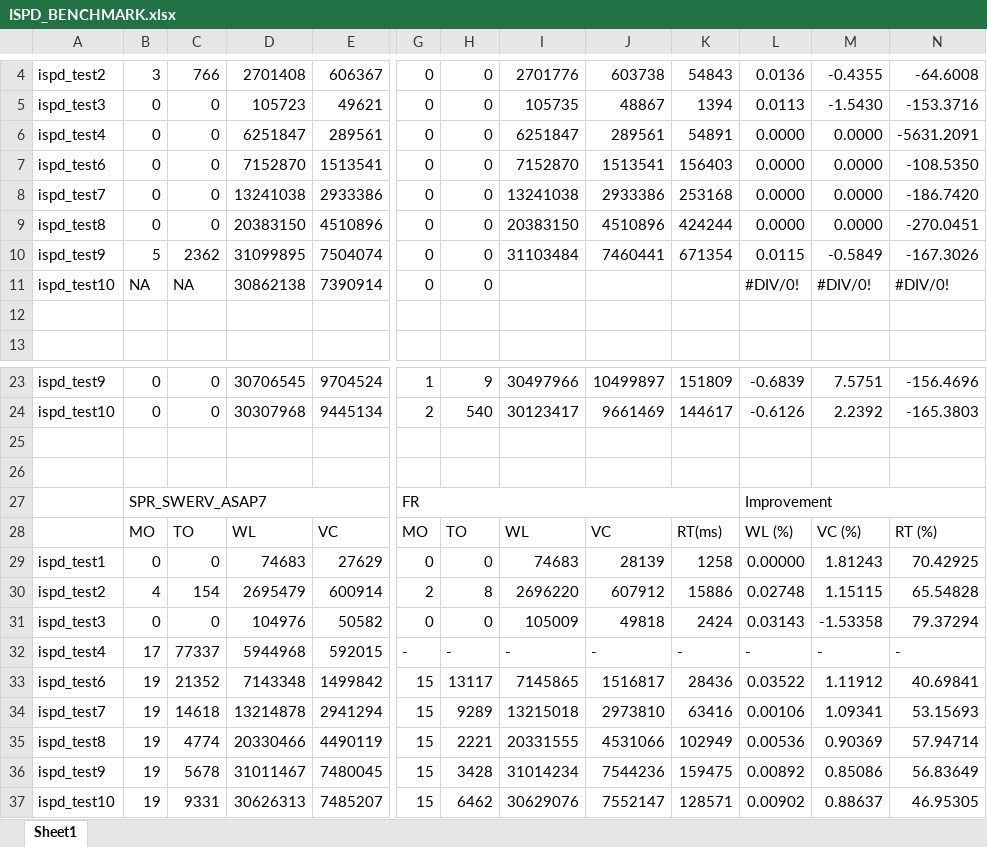
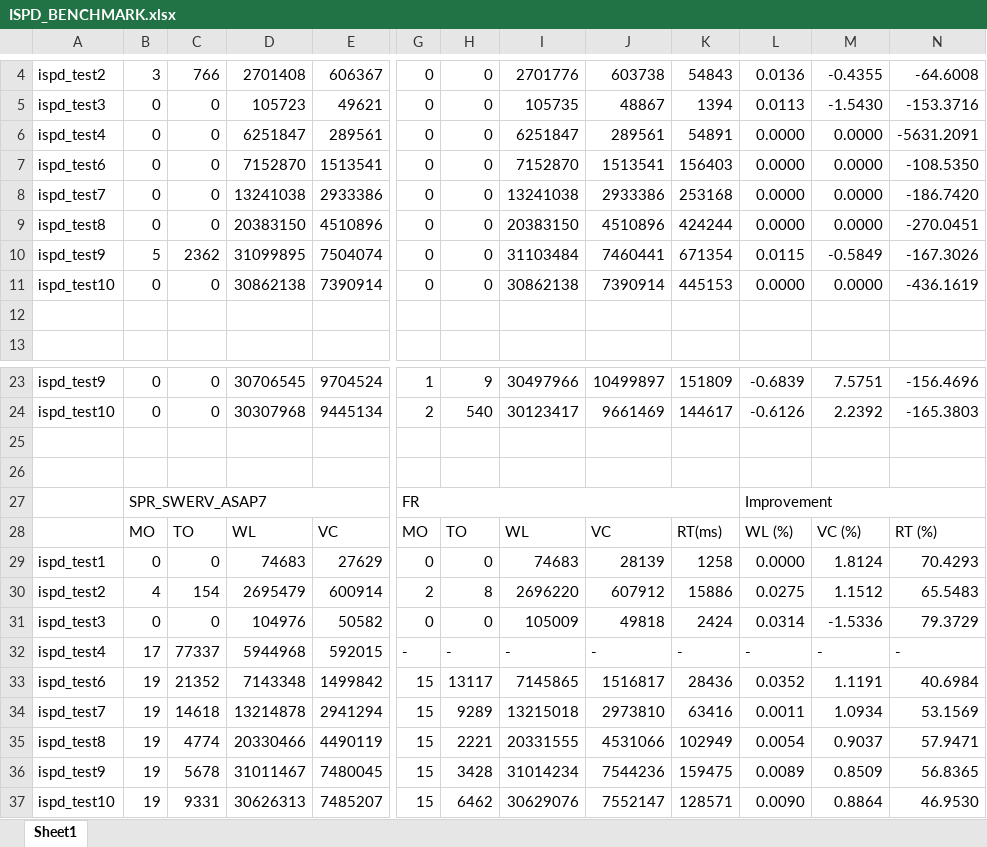
Before and after one commit to ASU-VDA-Lab/GR-Evolve, an Excel workbook: ADDITIONAL_DATA/ISPD_BENCHMARK.xlsx, sheet Sheet1, drawn as a sheet; only a part is shown, gaps mark what is left out; values as stored, in another font and other column widths than the file's, no cell formats; conditional formats not drawn; the diff names each change by its address in the sheet, - before the commit and + after, or states it on an @@ line.

Commit message:
Update README and Excel Sheet

```diff
--- a/ADDITIONAL_DATA/ISPD_BENCHMARK.xlsx (sheet Sheet1)
+++ b/ADDITIONAL_DATA/ISPD_BENCHMARK.xlsx (sheet Sheet1)
-B11: NA
+B11: 0
-C11: NA
+C11: 0
-I11: (empty)
+I11: 30862138
-J11: (empty)
+J11: 7390914
-K11: (empty)
+K11: 445153
-L11: #DIV/0!
+L11: 0.0000
-M11: #DIV/0!
+M11: 0.0000
-N11: #DIV/0!
+N11: -436.1619
-L29: 0.00000
+L29: 0.0000
-M29: 1.81243
+M29: 1.8124
-N29: 70.42925
+N29: 70.4293
-L30: 0.02748
+L30: 0.0275
-M30: 1.15115
+M30: 1.1512
-N30: 65.54828
+N30: 65.5483
-L31: 0.03143
+L31: 0.0314
-M31: -1.53358
+M31: -1.5336
-N31: 79.37294
+N31: 79.3729
-L33: 0.03522
+L33: 0.0352
-M33: 1.11912
+M33: 1.1191
-N33: 40.69841
+N33: 40.6984
-L34: 0.00106
+L34: 0.0011
-M34: 1.09341
+M34: 1.0934
-N34: 53.15693
+N34: 53.1569
-L35: 0.00536
+L35: 0.0054
-M35: 0.90369
+M35: 0.9037
-N35: 57.94714
+N35: 57.9471
-L36: 0.00892
+L36: 0.0089
-M36: 0.85086
+M36: 0.8509
-N36: 56.83649
+N36: 56.8365
-L37: 0.00902
+L37: 0.0090
-M37: 0.88637
+M37: 0.8864
-N37: 46.95305
+N37: 46.9530
```
Also changed, not shown: cell formats, 1 other file.
